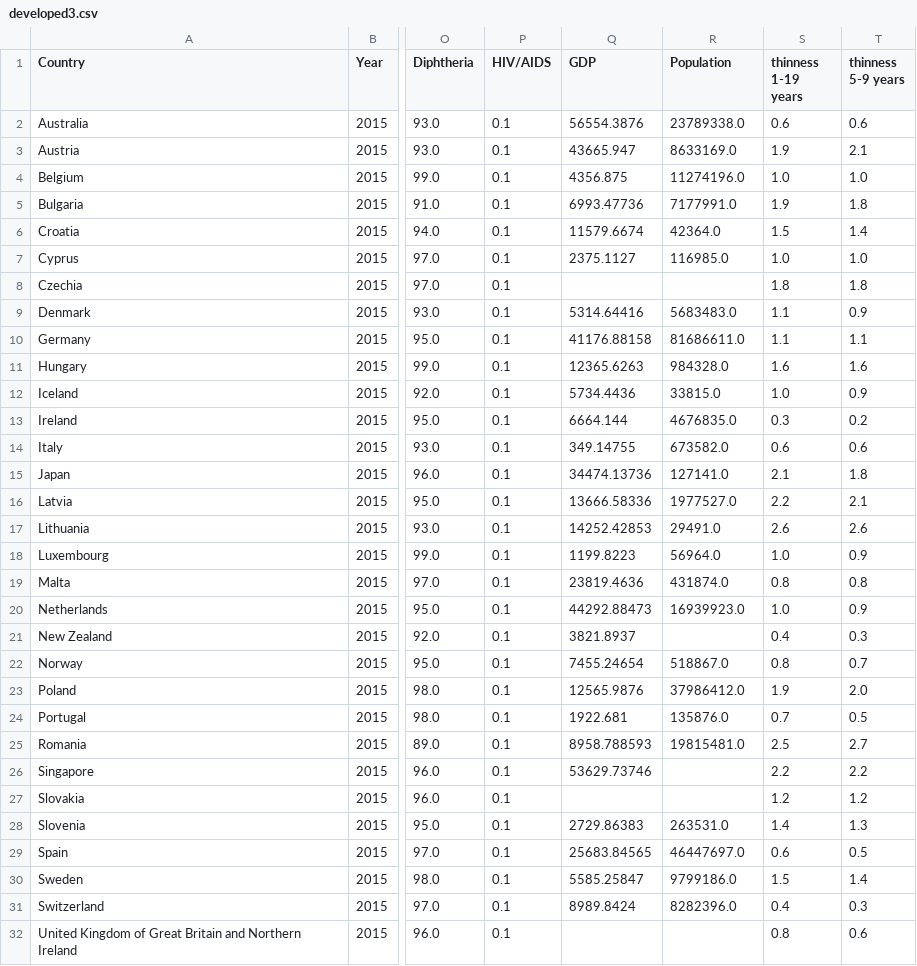
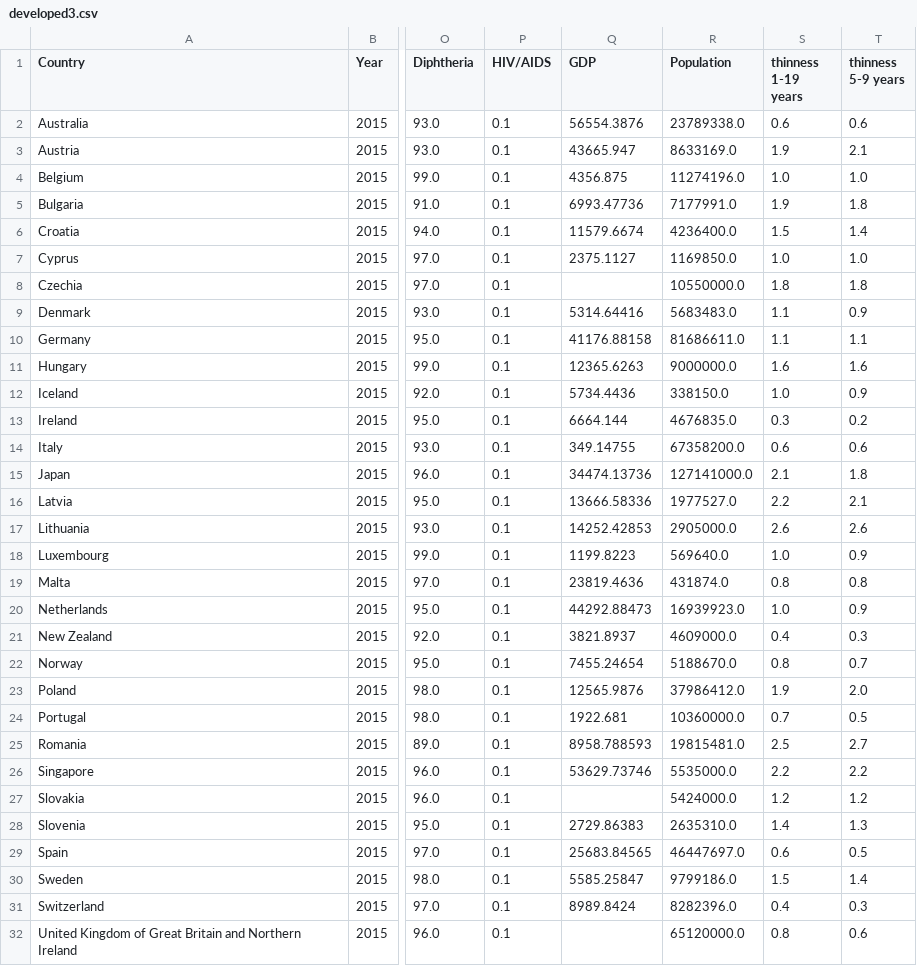
Before and after one commit to Riz97/riz97.github.io, a CSV file: data/developed/developed3.csv, drawn as a sheet; only a part is shown, gaps mark what is left out; the diff covers the shown part only; the diff names each change by its address in the sheet, - before the commit and + after, or states it on an @@ line.

```diff
--- a/data/developed/developed3.csv
+++ b/data/developed/developed3.csv
-R6 (Population): 42364.0
+R6 (Population): 4236400.0
-R7 (Population): 116985.0
+R7 (Population): 1169850.0
-R8 (Population): (empty)
+R8 (Population): 10550000.0
-R11 (Population): 984328.0
+R11 (Population): 9000000.0
-R12 (Population): 33815.0
+R12 (Population): 338150.0
-R14 (Population): 673582.0
+R14 (Population): 67358200.0
-R15 (Population): 127141.0
+R15 (Population): 127141000.0
-R17 (Population): 29491.0
+R17 (Population): 2905000.0
-R18 (Population): 56964.0
+R18 (Population): 569640.0
-R21 (Population): (empty)
+R21 (Population): 4609000.0
-R22 (Population): 518867.0
+R22 (Population): 5188670.0
-R24 (Population): 135876.0
+R24 (Population): 10360000.0
-R26 (Population): (empty)
+R26 (Population): 5535000.0
-R27 (Population): (empty)
+R27 (Population): 5424000.0
-R28 (Population): 263531.0
+R28 (Population): 2635310.0
-R32 (Population): (empty)
+R32 (Population): 65120000.0
```
Also changed, not shown: 1 edited cell elsewhere in this file, 2 other files.
